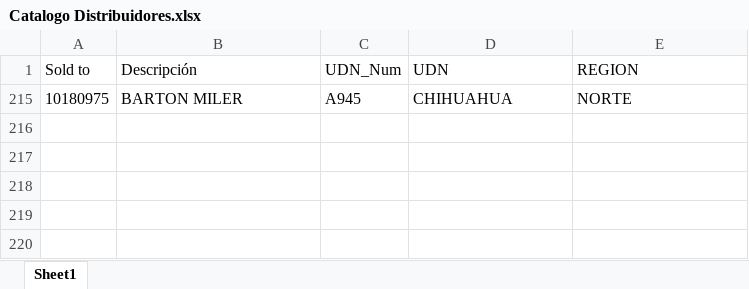
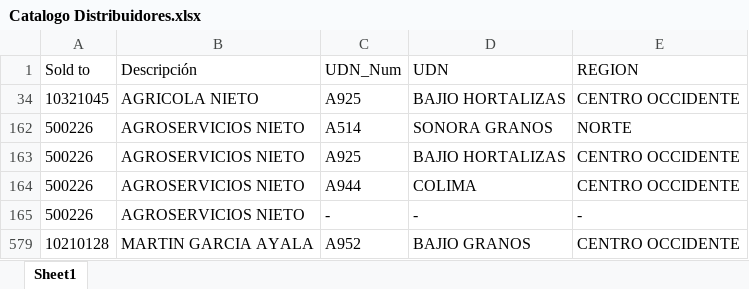
Before and after one commit to CarlosEspadin/SellOut-ConAgro, an Excel workbook: Catalogo Distribuidores.xlsx, sheet Sheet1, drawn as a sheet; values as stored, in another font and other column widths than the file's, no borders; removed rows and columns are numbered as before the commit, all else as after; the diff names each change by its address in the sheet, - before the commit and + after, or states it on an @@ line.

```diff
--- a/Catalogo Distribuidores.xlsx (sheet Sheet1)
+++ b/Catalogo Distribuidores.xlsx (sheet Sheet1)
@@ row 215 hidden: 10180975 | BARTON MILER | A945 | CHIHUAHUA | NORTE @@
@@ row 34 unhidden: 10321045 | AGRICOLA NIETO | A925 | BAJIO HORTALIZAS | CENTRO OCCIDENTE @@
@@ row 162 unhidden: 500226 | AGROSERVICIOS NIETO | A514 | SONORA GRANOS | NORTE @@
@@ row 163 unhidden: 500226 | AGROSERVICIOS NIETO | A925 | BAJIO HORTALIZAS | CENTRO OCCIDENTE @@
@@ row 164 unhidden: 500226 | AGROSERVICIOS NIETO | A944 | COLIMA | CENTRO OCCIDENTE @@
@@ row 165 unhidden: 500226 | AGROSERVICIOS NIETO | - | - | - @@
@@ row 579 unhidden: 10210128 | MARTIN GARCIA AYALA | A952 | BAJIO GRANOS | CENTRO OCCIDENTE @@
```
Also changed, not shown: output/SellOut/Base clientes.xlsx, 3 other files.
